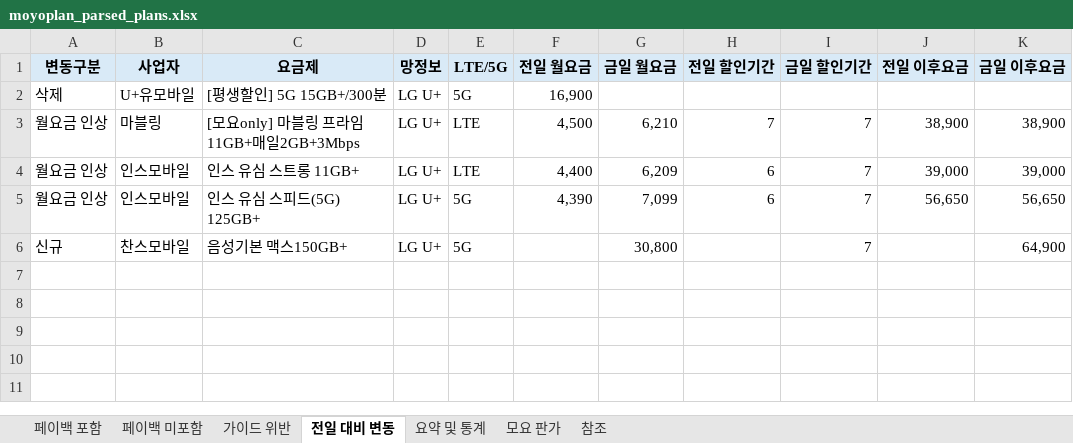
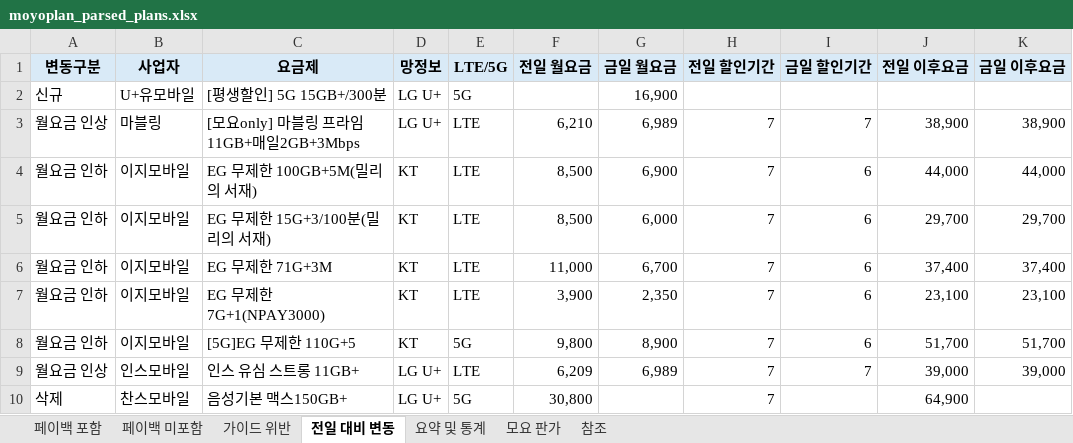
Before and after one commit to kjch444-sketchs/moyoplan-crawler, an Excel workbook: moyoplan_parsed_plans.xlsx, sheet 전일 대비 변동, drawn as a sheet; values as stored, in another font and other column widths than the file's, no borders; removed rows and columns are numbered as before the commit, all else as after; the diff names each change by its address in the sheet, - before the commit and + after, or states it on an @@ line.

```diff
--- a/moyoplan_parsed_plans.xlsx (sheet 전일 대비 변동)
+++ b/moyoplan_parsed_plans.xlsx (sheet 전일 대비 변동)
-A2 (변동구분): 삭제
+A2 (변동구분): 신규
-F2 (전일 월요금): 16,900
+F2 (전일 월요금): (empty)
-G2 (금일 월요금): (empty)
+G2 (금일 월요금): 16,900
-F3 (전일 월요금): 4,500
+F3 (전일 월요금): 6,210
-G3 (금일 월요금): 6,210
+G3 (금일 월요금): 6,989
+row 4: 월요금 인하 | 이지모바일 | EG 무제한 100GB+5M(밀리의 서재) | KT | LTE | 8,500 | 6,900 | 7 | 6 | 44,000 | 44,000
+row 5: 월요금 인하 | 이지모바일 | EG 무제한 15G+3/100분(밀리의 서재) | KT | LTE | 8,500 | 6,000 | 7 | 6 | 29,700 | 29,700
+row 6: 월요금 인하 | 이지모바일 | EG 무제한 71G+3M | KT | LTE | 11,000 | 6,700 | 7 | 6 | 37,400 | 37,400
+row 7: 월요금 인하 | 이지모바일 | EG 무제한 7G+1(NPAY3000) | KT | LTE | 3,900 | 2,350 | 7 | 6 | 23,100 | 23,100
+row 8: 월요금 인하 | 이지모바일 | [5G]EG 무제한 110G+5 | KT | 5G | 9,800 | 8,900 | 7 | 6 | 51,700 | 51,700
-F9 (전일 월요금): 4,400
+F9 (전일 월요금): 6,209
-G9 (금일 월요금): 6,209
+G9 (금일 월요금): 6,989
-H9 (전일 할인기간): 6
+H9 (전일 할인기간): 7
-row 5: 월요금 인상 | 인스모바일 | 인스 유심 스피드(5G) 125GB+ | LG U+ | 5G | 4,390 | 7,099 | 6 | 7 | 56,650 | 56,650
-A10 (변동구분): 신규
+A10 (변동구분): 삭제
-F10 (전일 월요금): (empty)
+F10 (전일 월요금): 30,800
-G10 (금일 월요금): 30,800
+G10 (금일 월요금): (empty)
-H10 (전일 할인기간): (empty)
+H10 (전일 할인기간): 7
-I10 (금일 할인기간): 7
+I10 (금일 할인기간): (empty)
-J10 (전일 이후요금): (empty)
+J10 (전일 이후요금): 64,900
-K10 (금일 이후요금): 64,900
+K10 (금일 이후요금): (empty)
```
Also changed, not shown: sheet 페이백 포함, sheet 페이백 미포함, sheet 요약 및 통계, hidden cells.
